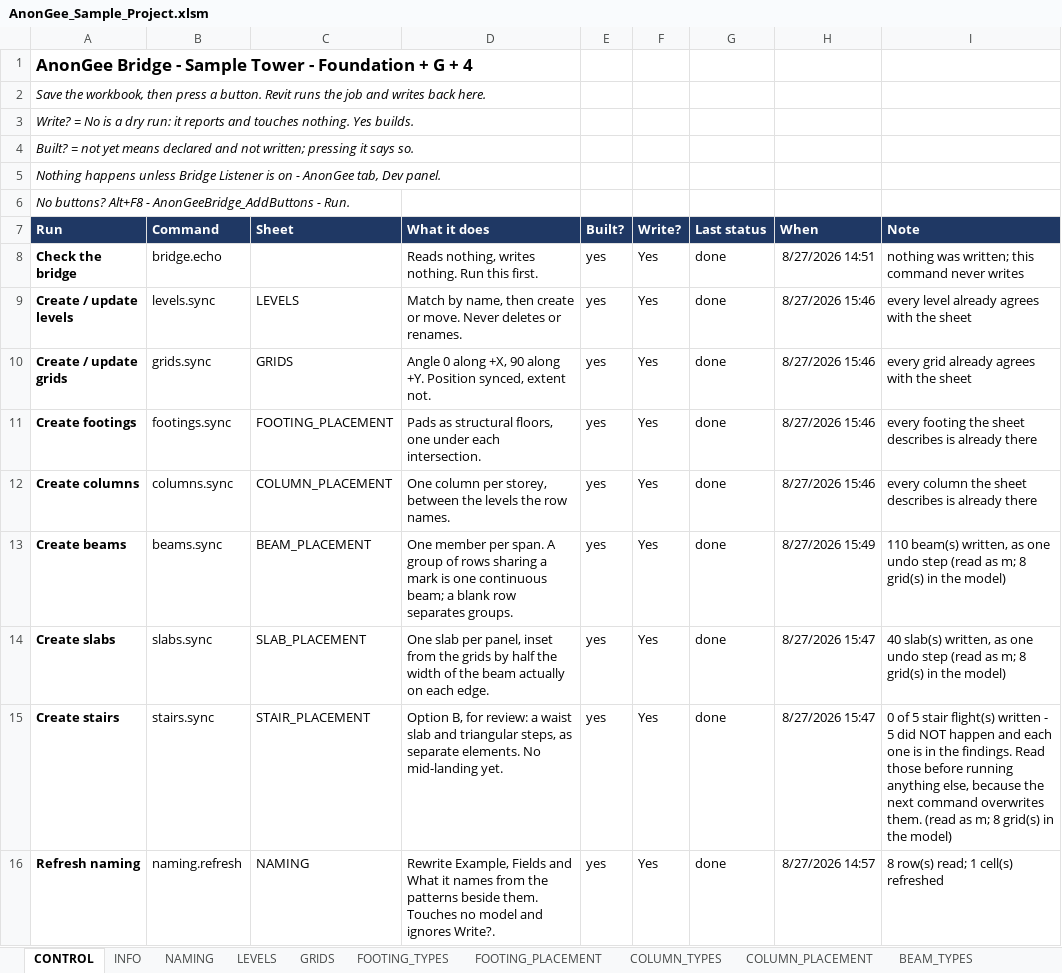
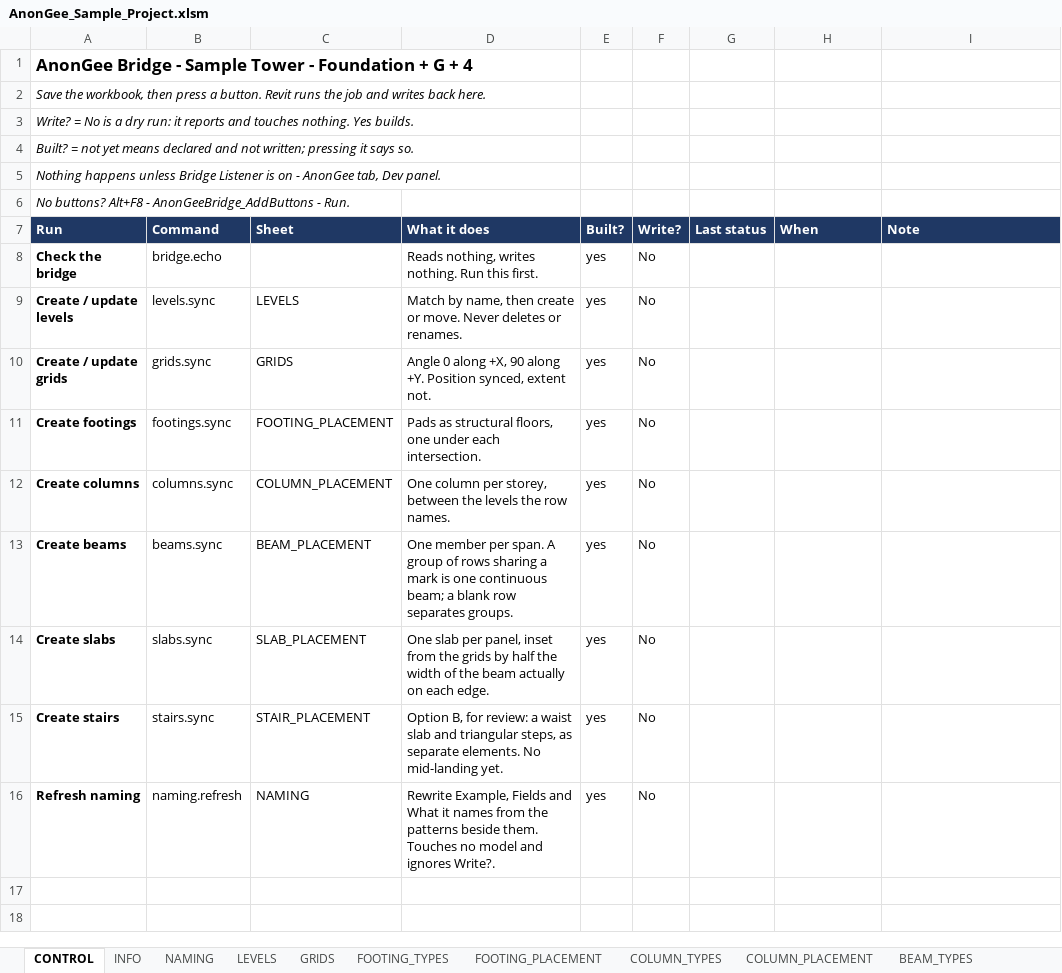
Before and after one commit to Zxaidman/AnnoGeeToolkit, an Excel workbook: bridge/excel/AnonGee_Sample_Project.xlsm, sheet CONTROL, drawn as a sheet; values as stored, in another font and other column widths than the file's, no borders; charts and pictures not drawn; the diff names each change by its address in the sheet, - before the commit and + after, or states it on an @@ line.

```diff
--- a/bridge/excel/AnonGee_Sample_Project.xlsm (sheet CONTROL)
+++ b/bridge/excel/AnonGee_Sample_Project.xlsm (sheet CONTROL)
-F8:F16 (Write?): Yes
+F8:F16 (Write?): No
-G8:G16 (Last status): done
+G8:G16 (Last status): (empty)
-H8 (When): 8/27/2026 14:51
+H8 (When): (empty)
-I8 (Note): nothing was written; this command never writes
+I8 (Note): (empty)
-H9:H12 (When): 8/27/2026 15:46
+H9:H12 (When): (empty)
-I9 (Note): every level already agrees with the sheet
+I9 (Note): (empty)
-I10 (Note): every grid already agrees with the sheet
+I10 (Note): (empty)
-I11 (Note): every footing the sheet describes is already there
+I11 (Note): (empty)
-I12 (Note): every column the sheet describes is already there
+I12 (Note): (empty)
-H13 (When): 8/27/2026 15:49
+H13 (When): (empty)
-I13 (Note): 110 beam(s) written, as one undo step (read as m; 8 grid(s) in the model)
+I13 (Note): (empty)
-H14:H15 (When): 8/27/2026 15:47
+H14:H15 (When): (empty)
-I14 (Note): 40 slab(s) written, as one undo step (read as m; 8 grid(s) in the model)
+I14 (Note): (empty)
-I15 (Note): 0 of 5 stair flight(s) written - 5 did NOT happen and each one is in the findings. Read those before running anything else, because the next command overwrites them. (read as m; 8 grid(s) in the model)
+I15 (Note): (empty)
-H16 (When): 8/27/2026 14:57
+H16 (When): (empty)
-I16 (Note): 8 row(s) read; 1 cell(s) refreshed
+I16 (Note): (empty)
```
Also changed, not shown: sheet FINDINGS, sheet BEAM_PLACEMENT, sheet LOG, sheet NAMING, sheet BEAM_TYPES, charts or pictures, 19 other files.
